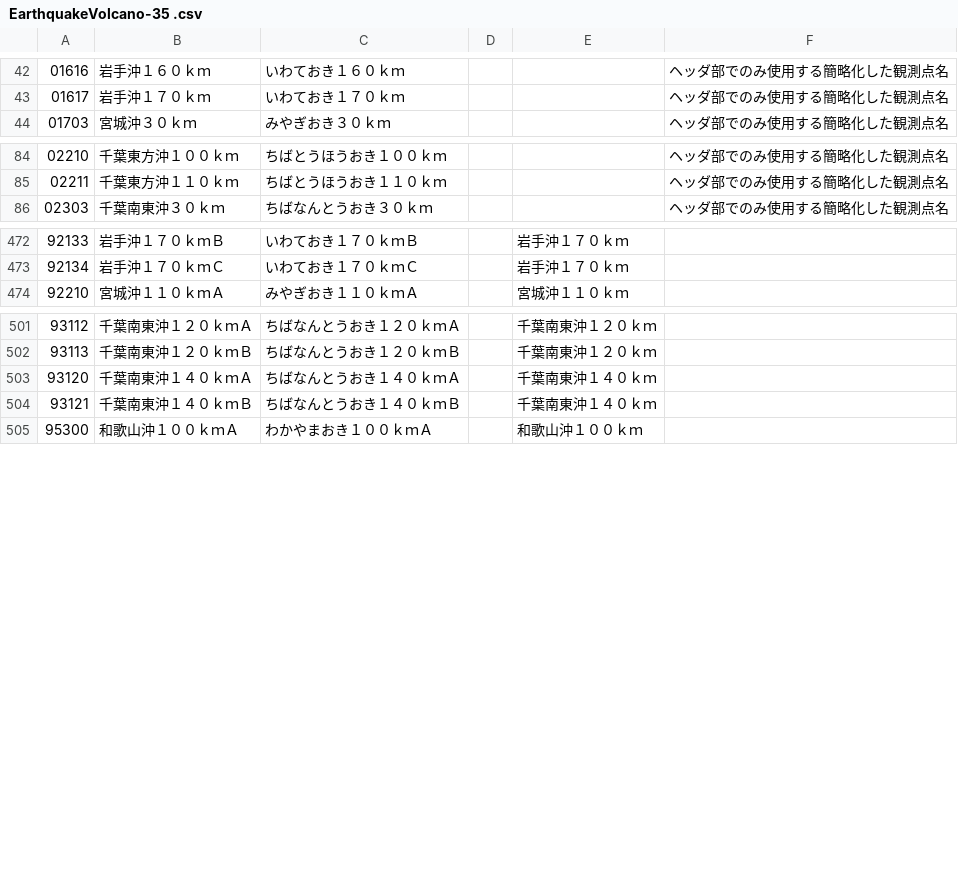
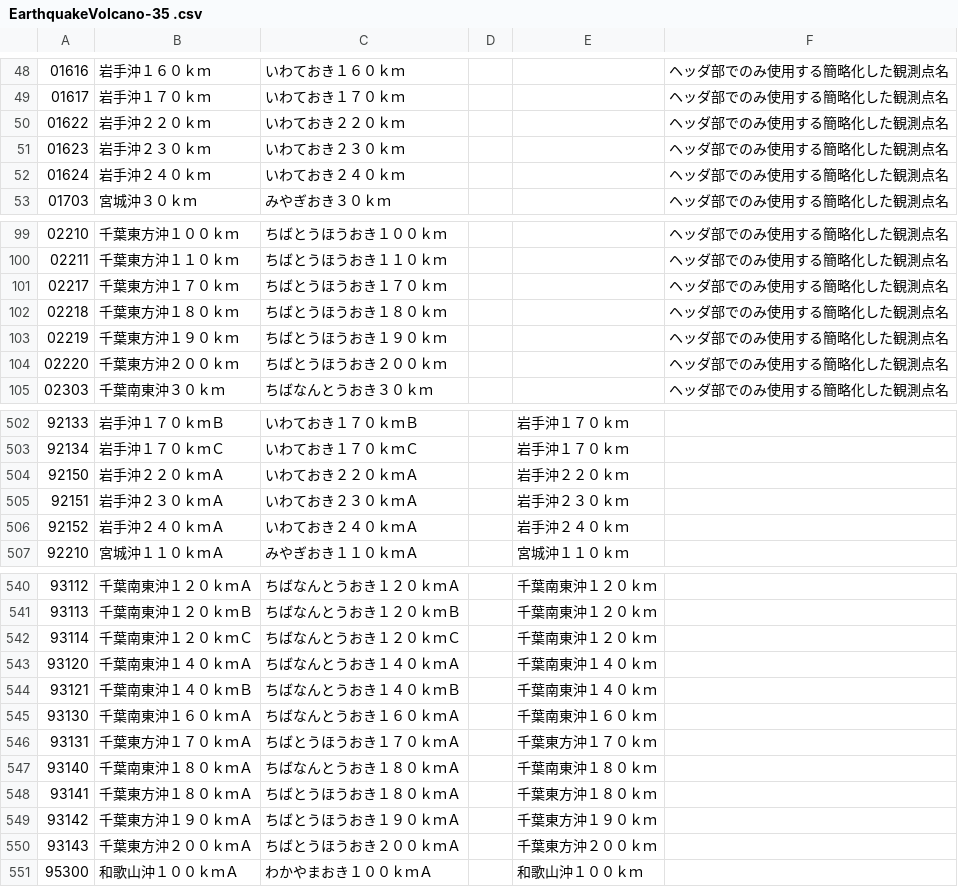
Before and after one commit to kazumi/jmacsv, a CSV file: EarthquakeVolcano-35 .csv, drawn as a sheet; only a part is shown, gaps mark what is left out; the diff covers the shown part only; the diff names each change by its address in the sheet, - before the commit and + after, or states it on an @@ line.

```diff
--- a/EarthquakeVolcano-35 .csv
+++ b/EarthquakeVolcano-35 .csv
+row 50: 01622 | 岩手沖２２０ｋｍ | いわておき２２０ｋｍ |  |  | ヘッダ部でのみ使用する簡略化した観測点名
+row 51: 01623 | 岩手沖２３０ｋｍ | いわておき２３０ｋｍ |  |  | ヘッダ部でのみ使用する簡略化した観測点名
+row 52: 01624 | 岩手沖２４０ｋｍ | いわておき２４０ｋｍ |  |  | ヘッダ部でのみ使用する簡略化した観測点名
+row 101: 02217 | 千葉東方沖１７０ｋｍ | ちばとうほうおき１７０ｋｍ |  |  | ヘッダ部でのみ使用する簡略化した観測点名
+row 102: 02218 | 千葉東方沖１８０ｋｍ | ちばとうほうおき１８０ｋｍ |  |  | ヘッダ部でのみ使用する簡略化した観測点名
+row 103: 02219 | 千葉東方沖１９０ｋｍ | ちばとうほうおき１９０ｋｍ |  |  | ヘッダ部でのみ使用する簡略化した観測点名
+row 104: 02220 | 千葉東方沖２００ｋｍ | ちばとうほうおき２００ｋｍ |  |  | ヘッダ部でのみ使用する簡略化した観測点名
+row 504: 92150 | 岩手沖２２０ｋｍＡ | いわておき２２０ｋｍＡ |  | 岩手沖２２０ｋｍ
+row 505: 92151 | 岩手沖２３０ｋｍＡ | いわておき２３０ｋｍＡ |  | 岩手沖２３０ｋｍ
+row 506: 92152 | 岩手沖２４０ｋｍＡ | いわておき２４０ｋｍＡ |  | 岩手沖２４０ｋｍ
+row 542: 93114 | 千葉南東沖１２０ｋｍＣ | ちばなんとうおき１２０ｋｍＣ |  | 千葉南東沖１２０ｋｍ
+row 545: 93130 | 千葉南東沖１６０ｋｍＡ | ちばなんとうおき１６０ｋｍＡ |  | 千葉南東沖１６０ｋｍ
+row 546: 93131 | 千葉東方沖１７０ｋｍＡ | ちばとうほうおき１７０ｋｍＡ |  | 千葉東方沖１７０ｋｍ
+row 547: 93140 | 千葉南東沖１８０ｋｍＡ | ちばなんとうおき１８０ｋｍＡ |  | 千葉南東沖１８０ｋｍ
+row 548: 93141 | 千葉東方沖１８０ｋｍＡ | ちばとうほうおき１８０ｋｍＡ |  | 千葉東方沖１８０ｋｍ
+row 549: 93142 | 千葉東方沖１９０ｋｍＡ | ちばとうほうおき１９０ｋｍＡ |  | 千葉東方沖１９０ｋｍ
+row 550: 93143 | 千葉東方沖２００ｋｍＡ | ちばとうほうおき２００ｋｍＡ |  | 千葉東方沖２００ｋｍ
```
Also changed, not shown: 29 added rows and 1 edited cell elsewhere in this file, EarthquakeVolcano-24.csv, 3 other files.
